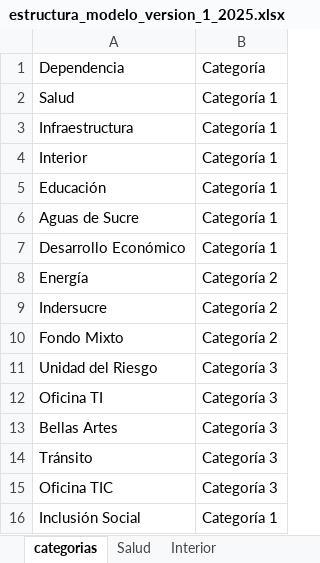
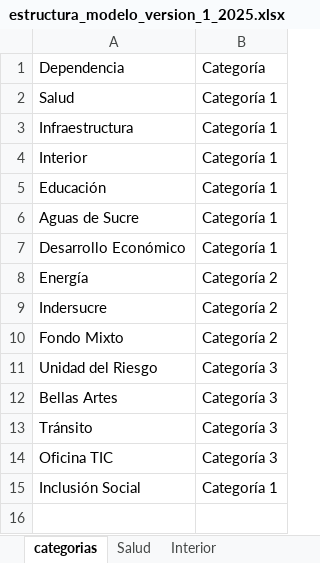
Before and after one commit to Dona121/mag, an Excel workbook: migracion/estructura_modelo_version_1_2025.xlsx, sheet categorias, drawn as a sheet; values as stored, in another font and other column widths than the file's, no borders; the diff names each change by its address in the sheet, - before the commit and + after, or states it on an @@ line.

Commit message:
Migracion modelo primero trimestre 2026

```diff
--- a/migracion/estructura_modelo_version_1_2025.xlsx (sheet categorias)
+++ b/migracion/estructura_modelo_version_1_2025.xlsx (sheet categorias)
-row 12: Oficina TI | Categoría 3
```
Also changed, not shown: other sheet tabs, 7 other files.
